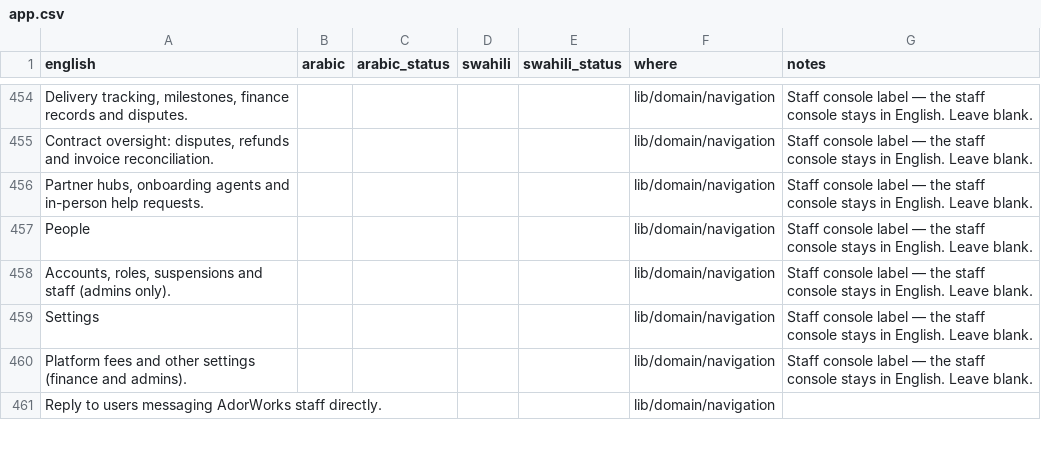
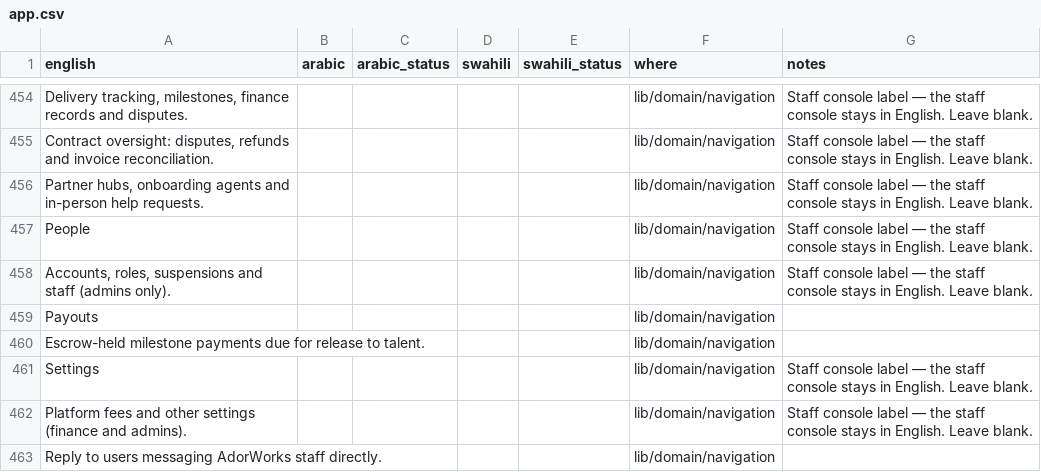
Before and after one commit to kurpeter20000/AdorWorks, a CSV file: i18n/app.csv, drawn as a sheet; only a part is shown, gaps mark what is left out; the diff names each change by its address in the sheet, - before the commit and + after, or states it on an @@ line.

```diff
--- a/i18n/app.csv
+++ b/i18n/app.csv
+row 459: Payouts |  |  |  |  | lib/domain/navigation
+row 460: Escrow-held milestone payments due for release to talent. |  |  |  |  | lib/domain/navigation
```
Also changed, not shown: 24 other files.
